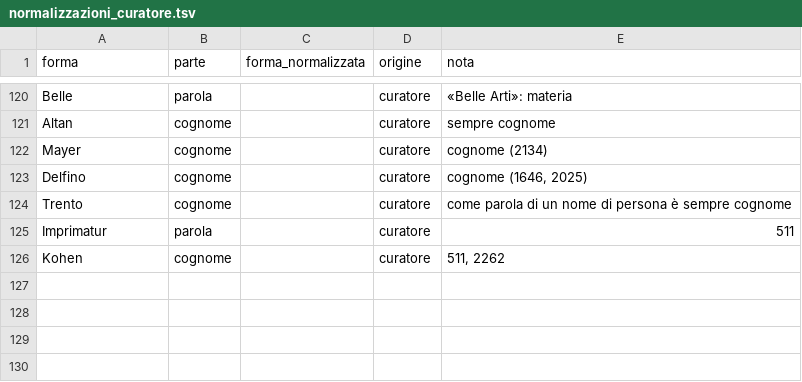
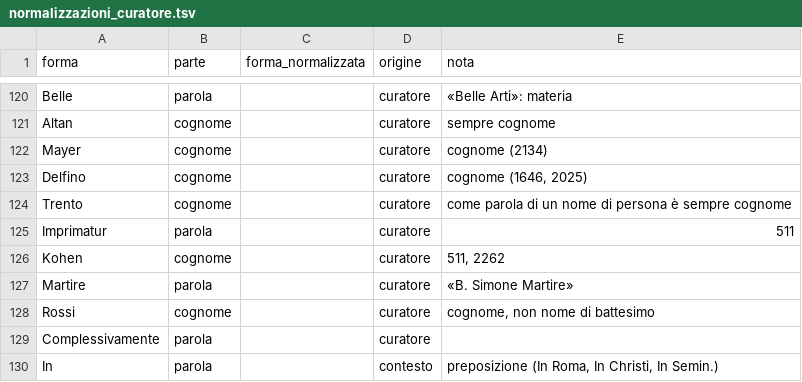
Before and after one commit to flowergreg/Inventario-Fondo-Principale, a TSV file: dati/liste/normalizzazioni_curatore.tsv, drawn as a sheet; only a part is shown, gaps mark what is left out; the diff names each change by its address in the sheet, - before the commit and + after, or states it on an @@ line.

```diff
--- a/dati/liste/normalizzazioni_curatore.tsv
+++ b/dati/liste/normalizzazioni_curatore.tsv
+row 127: Martire | parola |  | curatore | «B. Simone Martire»
+row 128: Rossi | cognome |  | curatore | cognome, non nome di battesimo
+row 129: Complessivamente | parola |  | curatore
+row 130: In | parola |  | contesto | preposizione (In Roma, In Christi, In Semin.)
```
Also changed, not shown: dati/liste/persone_curatore.tsv, 7 other files.
